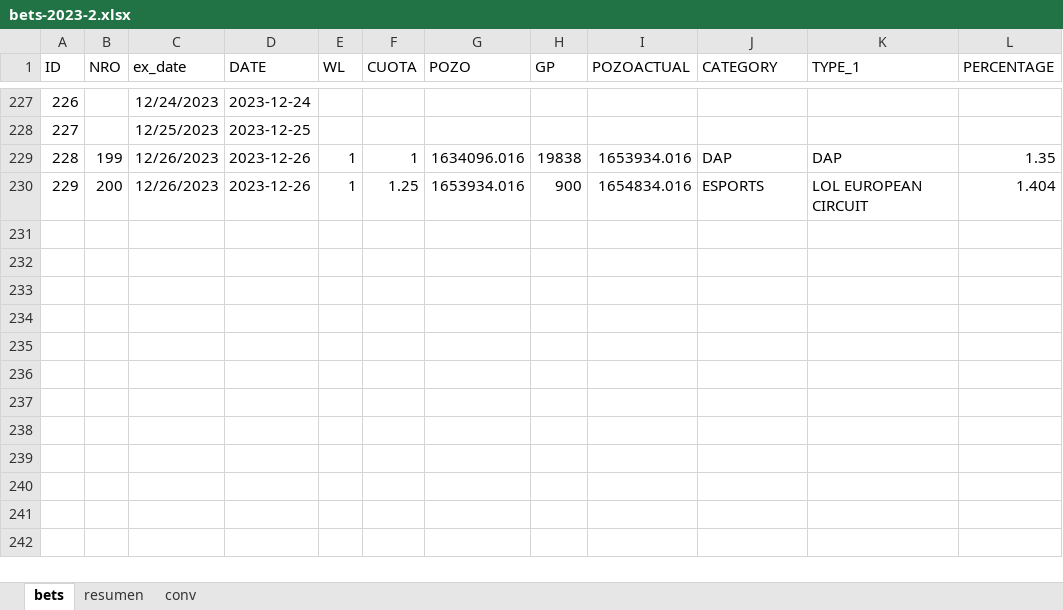
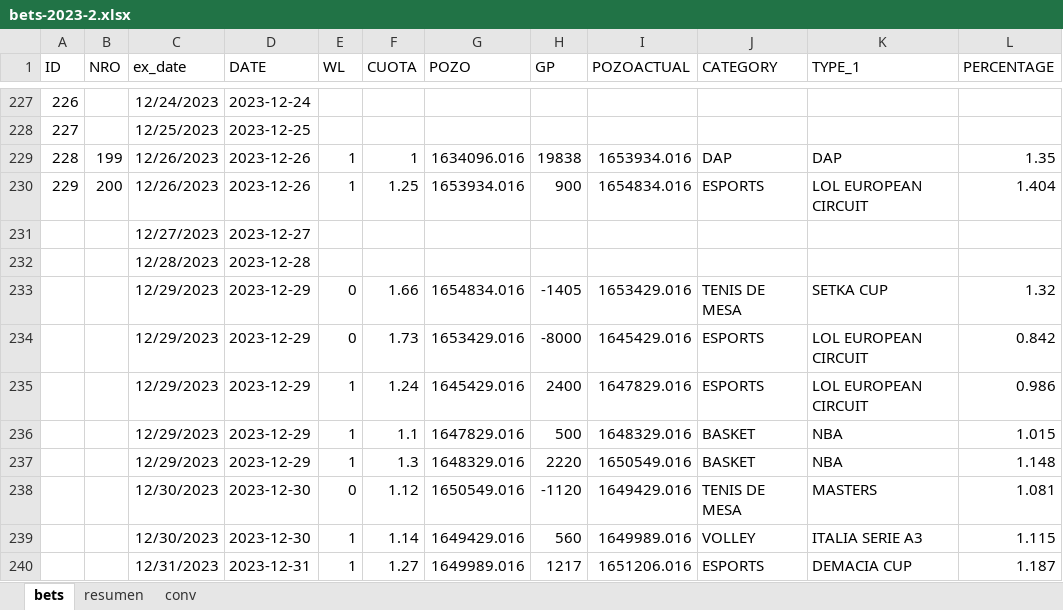
Before and after one commit to msebastianvg/pruebita, an Excel workbook: bets-2023-2.xlsx, sheet bets, drawn as a sheet; only a part is shown, gaps mark what is left out; values as stored, in another font and other column widths than the file's, no borders; the diff names each change by its address in the sheet, - before the commit and + after, or states it on an @@ line.

Commit message:
Add files via upload

```diff
--- a/bets-2023-2.xlsx (sheet bets)
+++ b/bets-2023-2.xlsx (sheet bets)
+row 231:  |  | 12/27/2023 | 2023-12-27
+row 232:  |  | 12/28/2023 | 2023-12-28
+row 233:  |  | 12/29/2023 | 2023-12-29 | 0 | 1.66 | 1654834.016 | -1405 | 1653429.016 | TENIS DE MESA | SETKA CUP | 1.32
+row 234:  |  | 12/29/2023 | 2023-12-29 | 0 | 1.73 | 1653429.016 | -8000 | 1645429.016 | ESPORTS | LOL EUROPEAN CIRCUIT | 0.842
+row 235:  |  | 12/29/2023 | 2023-12-29 | 1 | 1.24 | 1645429.016 | 2400 | 1647829.016 | ESPORTS | LOL EUROPEAN CIRCUIT | 0.986
+row 236:  |  | 12/29/2023 | 2023-12-29 | 1 | 1.1 | 1647829.016 | 500 | 1648329.016 | BASKET | NBA | 1.015
+row 237:  |  | 12/29/2023 | 2023-12-29 | 1 | 1.3 | 1648329.016 | 2220 | 1650549.016 | BASKET | NBA | 1.148
+row 238:  |  | 12/30/2023 | 2023-12-30 | 0 | 1.12 | 1650549.016 | -1120 | 1649429.016 | TENIS DE MESA | MASTERS | 1.081
+row 239:  |  | 12/30/2023 | 2023-12-30 | 1 | 1.14 | 1649429.016 | 560 | 1649989.016 | VOLLEY | ITALIA SERIE A3 | 1.115
+row 240:  |  | 12/31/2023 | 2023-12-31 | 1 | 1.27 | 1649989.016 | 1217 | 1651206.016 | ESPORTS | DEMACIA CUP | 1.187
```
Also changed, not shown: sheet resumen.
